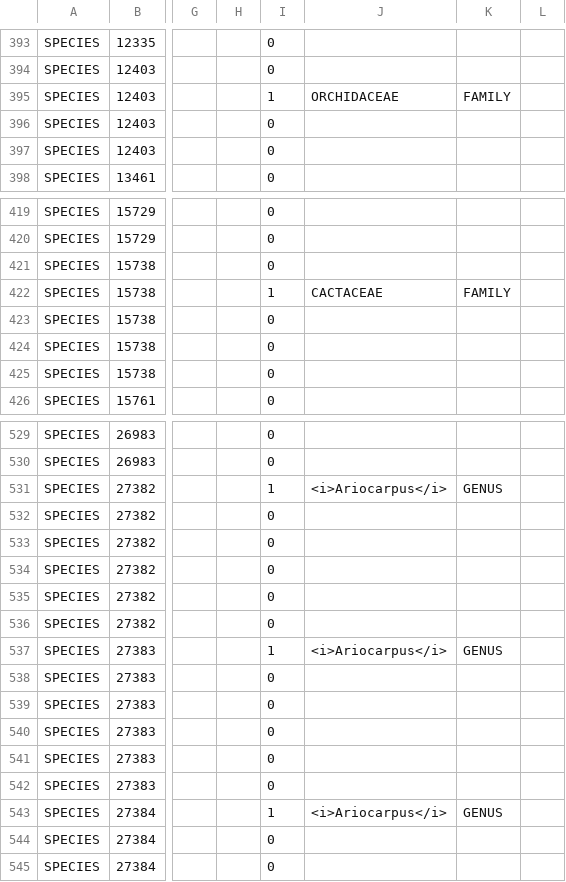
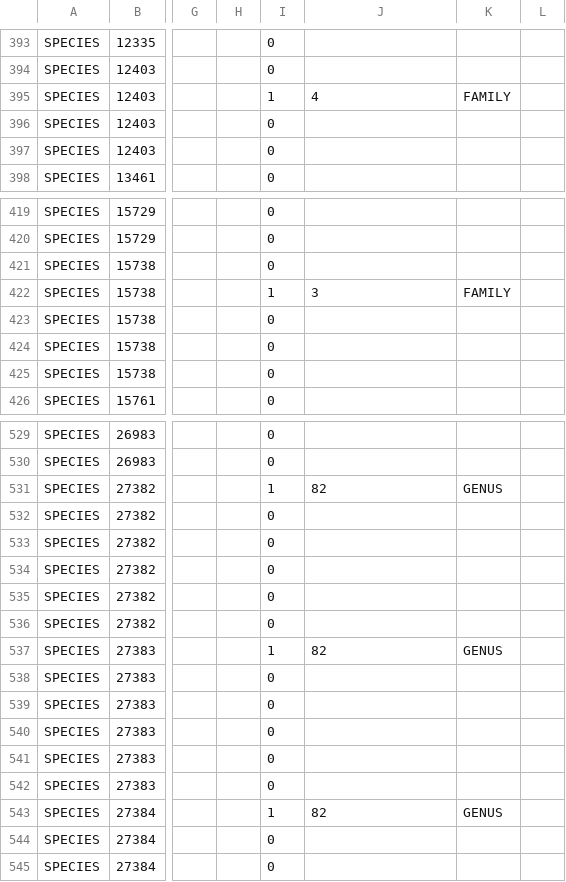
Before and after one commit to unepwcmc/SAPI, a CSV file: lib/assets/files/cleaned/plants/plantae_legislation_utf8.csv, drawn as a sheet; only a part is shown, gaps mark what is left out; the diff covers the shown part only; the diff names each change by its address in the sheet, - before the commit and + after, or states it on an @@ line.

```diff
--- a/lib/assets/files/cleaned/plants/plantae_legislation_utf8.csv
+++ b/lib/assets/files/cleaned/plants/plantae_legislation_utf8.csv
-J395: ORCHIDACEAE
+J395: 4
-J422: CACTACEAE
+J422: 3
-J531: <i>Ariocarpus</i>
+J531: 82
-J537: <i>Ariocarpus</i>
+J537: 82
-J543: <i>Ariocarpus</i>
+J543: 82
```
Also changed, not shown: 1 added row, 1 removed row and 22 edited cells elsewhere in this file, lib/assets/files/cleaned/animals/animalia_legislation_utf8.csv, lib/assets/files/cleaned/animals/animalia_synonyms_utf8.csv, 12 other files.
